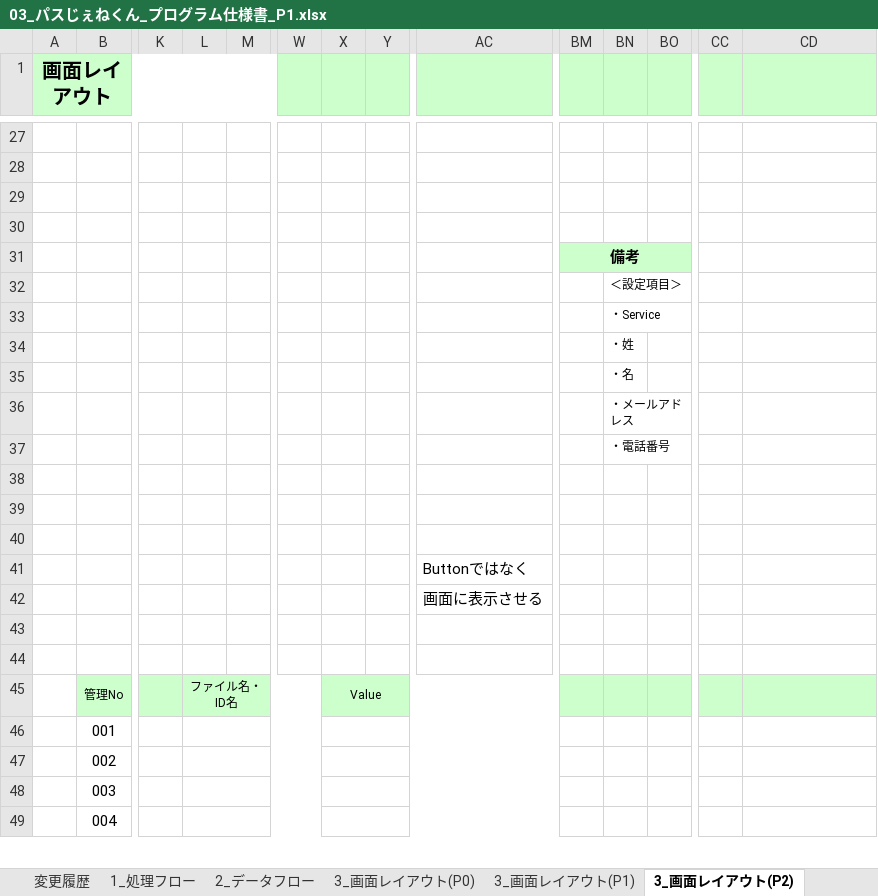
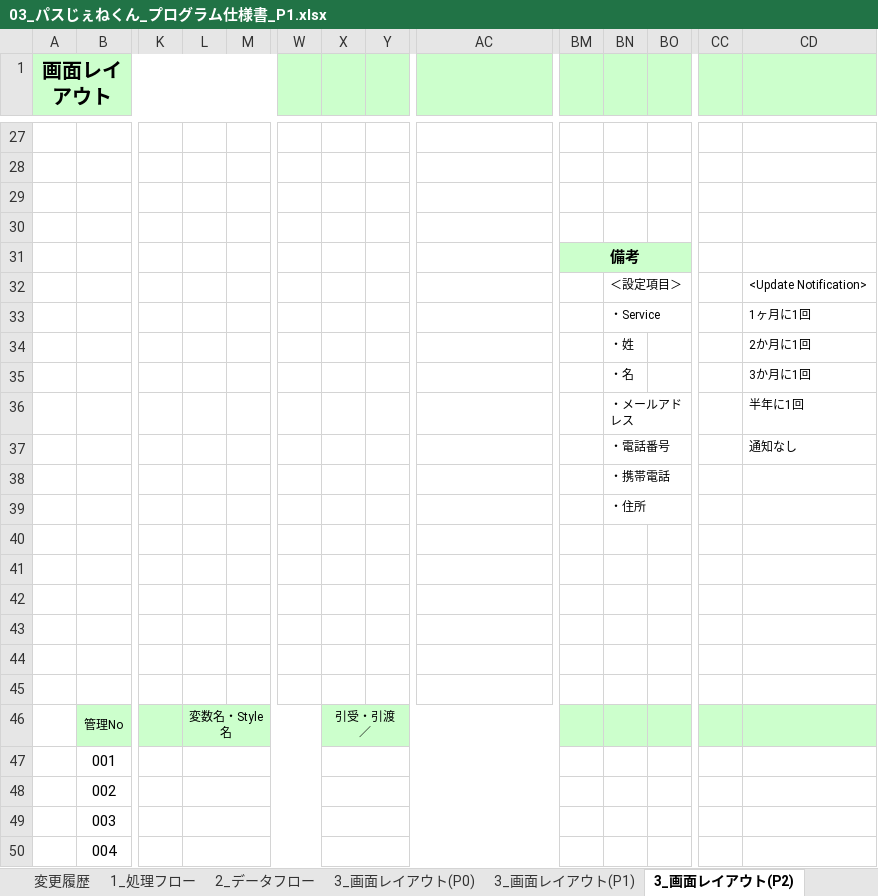
Before and after one commit to OrenBigMuff/Specification, an Excel workbook: パスじぇねくん/03_パスじぇねくん_プログラム仕様書_P1.xlsx, sheet 3_画面レイアウト(P2), drawn as a sheet; only a part is shown, gaps mark what is left out; values as stored, in another font and other column widths than the file's, no borders; charts and pictures not drawn; removed rows and columns are numbered as before the commit, all else as after; rows hold the shown columns only; the diff covers the shown part only; the diff names each change by its address in the sheet, - before the commit and + after, or states it on an @@ line.

```diff
--- a/パスじぇねくん/03_パスじぇねくん_プログラム仕様書_P1.xlsx (sheet 3_画面レイアウト(P2))
+++ b/パスじぇねくん/03_パスじぇねくん_プログラム仕様書_P1.xlsx (sheet 3_画面レイアウト(P2))
-CD32: (empty)
+CD32: <Update Notification>
-CD33: (empty)
+CD33: 1ヶ月に1回
-CD34: (empty)
+CD34: 2か月に1回
-CD35: (empty)
+CD35: 3か月に1回
+row 36:  |  |  |  |  |  |  |  |  |  | ・メールアドレス |  |  | 半年に1回
+row 37:  |  |  |  |  |  |  |  |  |  | ・電話番号 |  |  | 通知なし
-BN38: ・メールアドレス
+BN38: ・携帯電話
-BN39: ・電話番号
+BN39: ・住所
-row 41:  |  |  |  |  |  |  |  | Buttonではなく
-row 42:  |  |  |  |  |  |  |  | 画面に表示させる
+row 45: (empty)
-L46: ファイル名・ID名
+L46: 変数名・Style名
-X46: Value
+X46: 引受・引渡 ／
```
Also changed, not shown: 13 removed rows elsewhere in this sheet, sheet 3_画面レイアウト(P10), sheet 3_画面レイアウト(P11), sheet 3_画面レイアウト(P6), sheet 3_画面レイアウト(P13), sheet 3_画面レイアウト(P1), sheet 3_画面レイアウト(P0), 5 more sheets, other sheet tabs, charts or pictures, 3秒で〇〇/08_3秒で〇〇_テスト仕様書_初版.xlsx, パスじぇねくん/04_パスじぇねくん_テーブル仕様書.xlsx, 1 other file.
